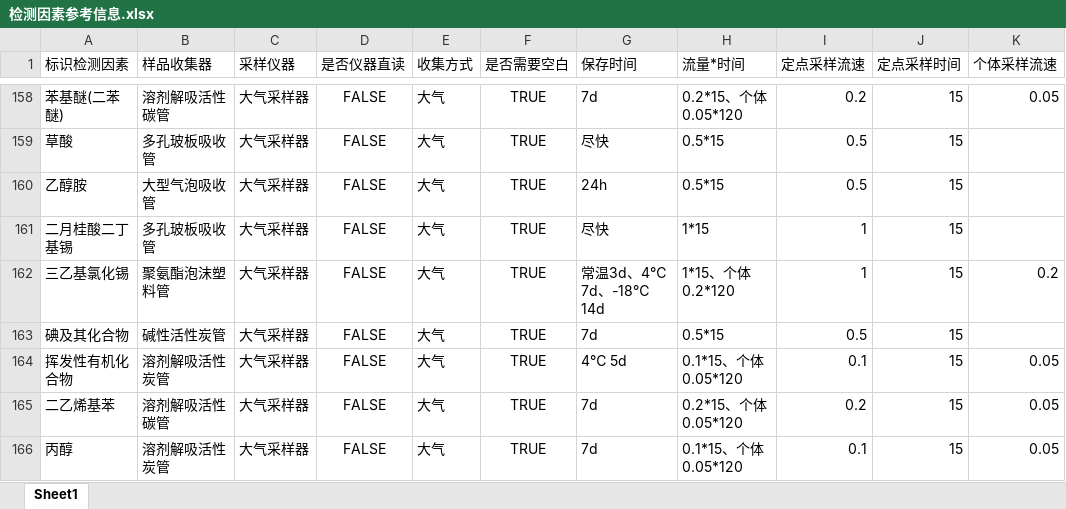
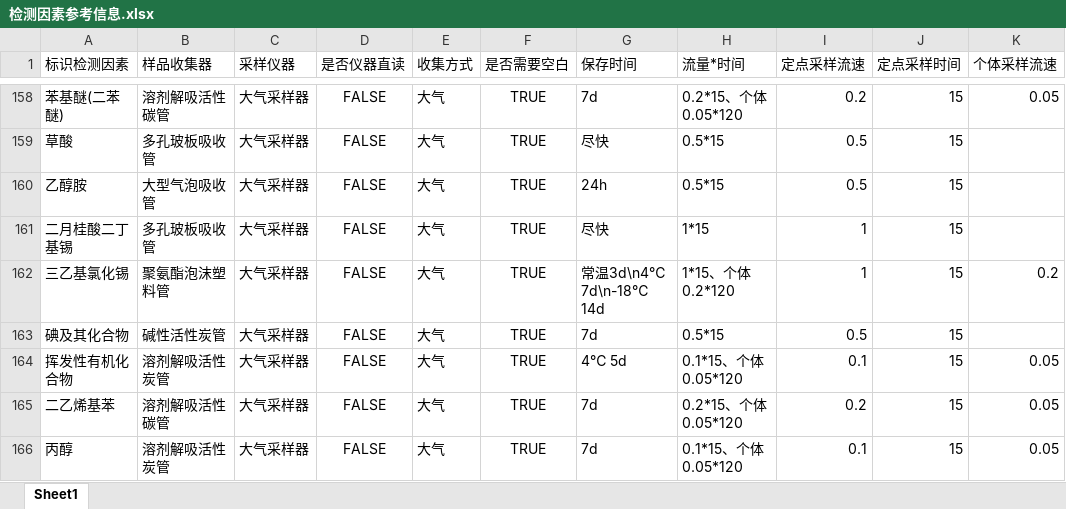
Before and after one commit to SuperParadox-Amateur/Detection_Works_New, an Excel workbook: info_files/检测因素参考信息.xlsx, sheet Sheet1, drawn as a sheet; only a part is shown, gaps mark what is left out; values as stored, in another font and other column widths than the file's, no borders; the diff covers the shown part only; the diff names each change by its address in the sheet, - before the commit and + after, or states it on an @@ line.

```diff
--- a/info_files/检测因素参考信息.xlsx (sheet Sheet1)
+++ b/info_files/检测因素参考信息.xlsx (sheet Sheet1)
-G162 (保存时间): 常温3d、4℃ 7d、-18℃ 14d
+G162 (保存时间): 常温3d\n4℃ 7d\n-18℃ 14d
```
Also changed, not shown: 14 edited cells elsewhere in this sheet, 2 other files.
